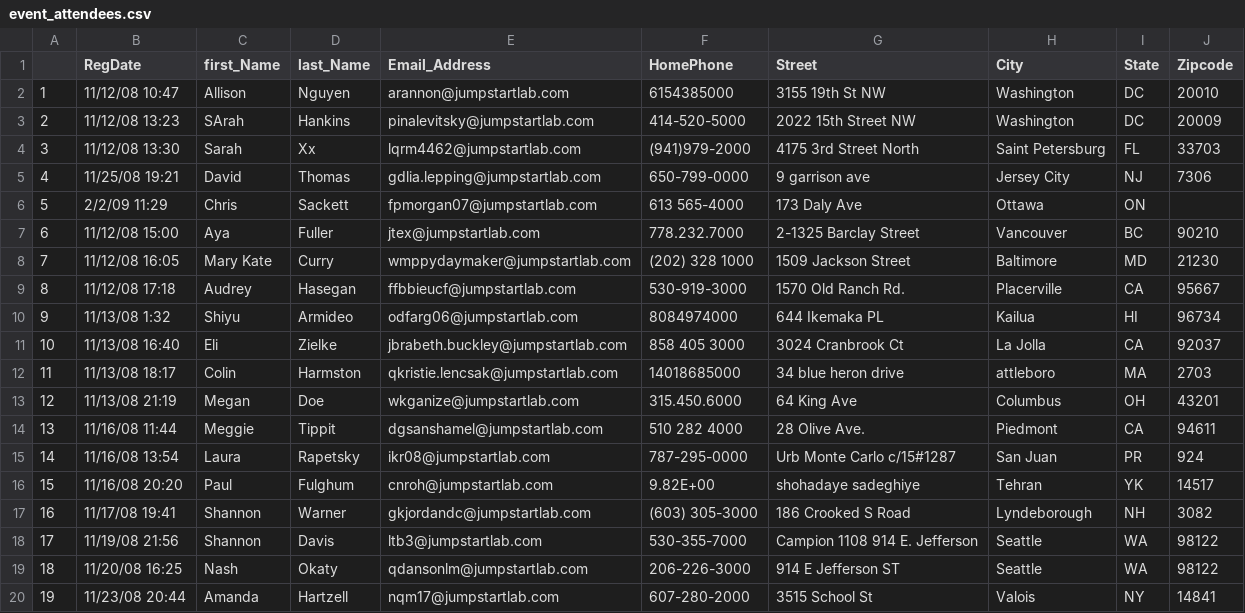
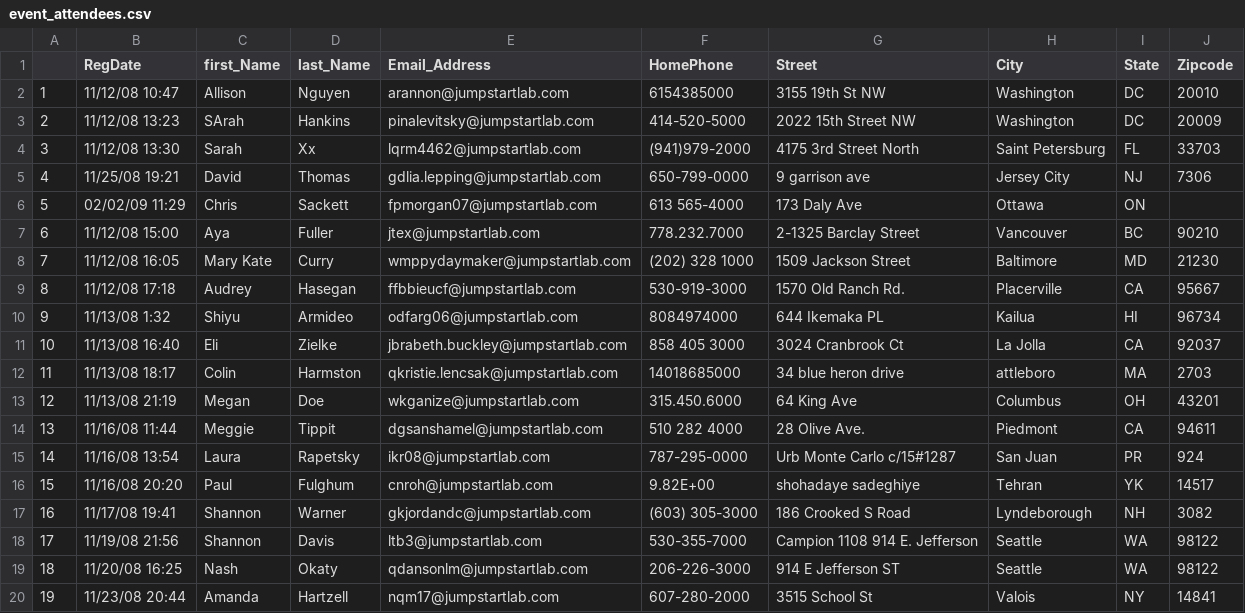
Before and after one commit to loonylou/Odin_Event_Manager, a CSV file: event_attendees.csv, drawn as a sheet.

```diff
--- a/event_attendees.csv
+++ b/event_attendees.csv
@@ -5,3 +5,3 @@
 4,11/25/08 19:21,David,Thomas,gdlia.lepping@jumpstartlab.com,650-799-0000,9 garrison ave,Jersey City,NJ,7306
-5,2/2/09 11:29,Chris,Sackett,fpmorgan07@jumpstartlab.com,613 565-4000,173 Daly Ave,Ottawa,ON,
+5,02/02/09 11:29,Chris,Sackett,fpmorgan07@jumpstartlab.com,613 565-4000,173 Daly Ave,Ottawa,ON,
 6,11/12/08 15:00,Aya,Fuller,jtex@jumpstartlab.com,778.232.7000,2-1325 Barclay Street,Vancouver,BC,90210
```
Also changed, not shown: 3 other files.
